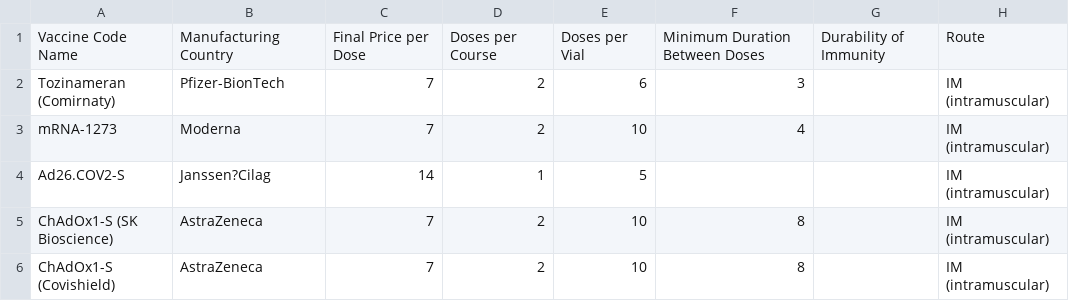
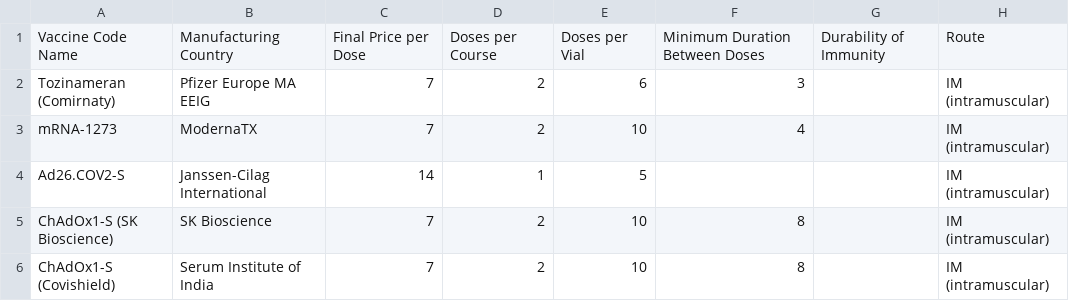
Before and after one commit to quanticlear/covax, a CSV file: cvic_update_payload_2.1.csv, drawn as a sheet; only a part is shown; the diff covers the shown part only; the diff names each change by its address in the sheet, - before the commit and + after, or states it on an @@ line.

Commit message:
Update cvic_update_payload_2.1.csv

```diff
--- a/cvic_update_payload_2.1.csv
+++ b/cvic_update_payload_2.1.csv
-B2: Pfizer-BionTech
+B2: Pfizer Europe MA EEIG
-B3: Moderna
+B3: ModernaTX
-B4: Janssen?Cilag
+B4: Janssen-Cilag International
-B5: AstraZeneca
+B5: SK Bioscience
-B6: AstraZeneca
+B6: Serum Institute of India
```
Also changed, not shown: 12 edited cells elsewhere in this file.
